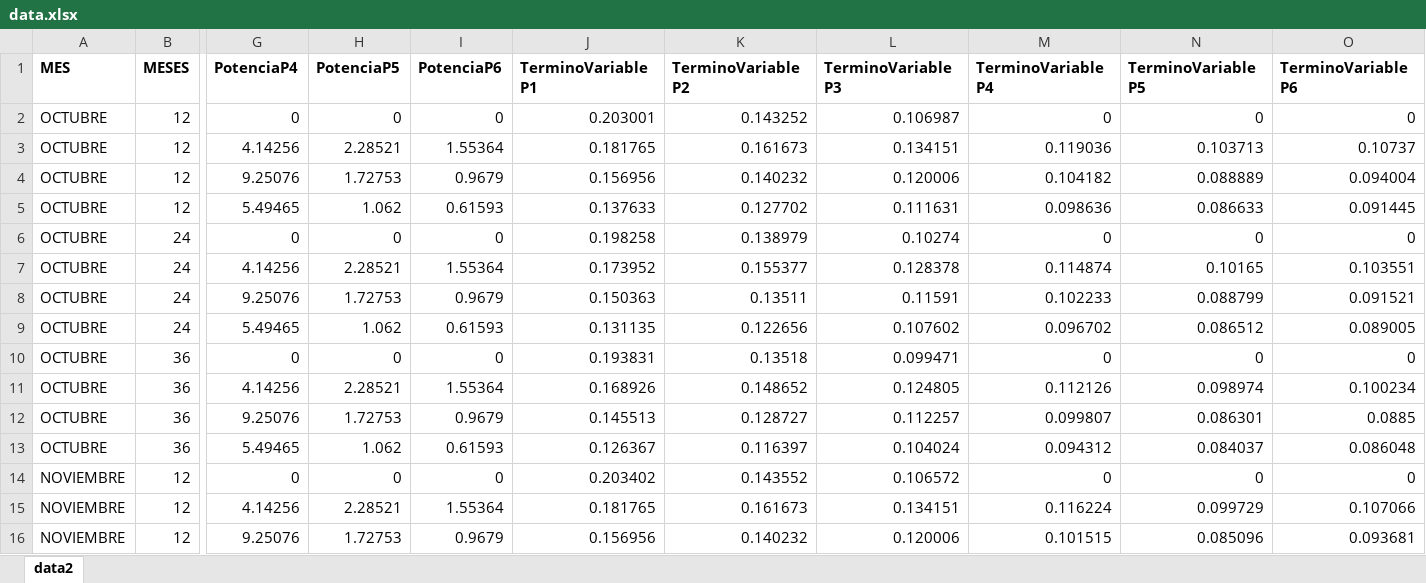
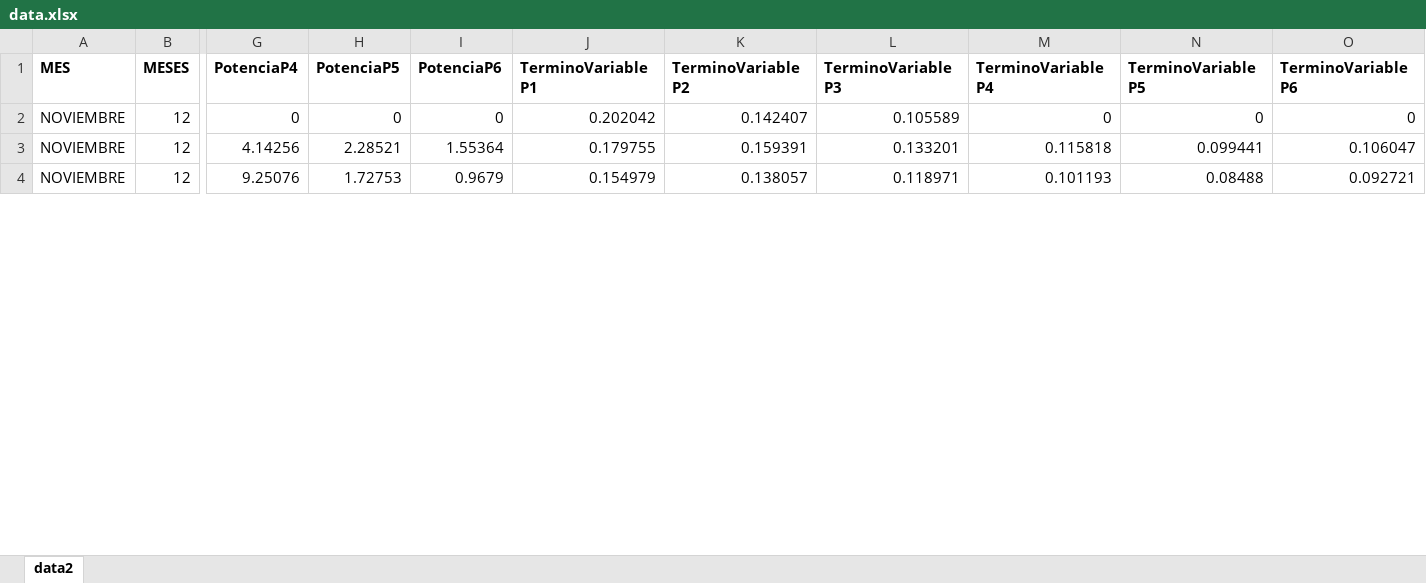
Before and after one commit to BamesaConsulting/cominiones-galp-f.github.io, an Excel workbook: data.xlsx, sheet data2, drawn as a sheet; only a part is shown, gaps mark what is left out; values as stored, in another font and other column widths than the file's, no borders; removed rows and columns are numbered as before the commit, all else as after; rows hold the shown columns only; the diff covers the shown part only; the diff names each change by its address in the sheet, - before the commit and + after, or states it on an @@ line.

Commit message:
nuevo cambio

```diff
--- a/data.xlsx (sheet data2)
+++ b/data.xlsx (sheet data2)
-row 2: OCTUBRE | 12 | 0 | 0 | 0 | 0.203001 | 0.143252 | 0.106987 | 0 | 0 | 0
-row 3: OCTUBRE | 12 | 4.14256 | 2.28521 | 1.55364 | 0.181765 | 0.161673 | 0.134151 | 0.119036 | 0.103713 | 0.10737
-row 4: OCTUBRE | 12 | 9.25076 | 1.72753 | 0.9679 | 0.156956 | 0.140232 | 0.120006 | 0.104182 | 0.088889 | 0.094004
-row 5: OCTUBRE | 12 | 5.49465 | 1.062 | 0.61593 | 0.137633 | 0.127702 | 0.111631 | 0.098636 | 0.086633 | 0.091445
-row 6: OCTUBRE | 24 | 0 | 0 | 0 | 0.198258 | 0.138979 | 0.10274 | 0 | 0 | 0
-row 7: OCTUBRE | 24 | 4.14256 | 2.28521 | 1.55364 | 0.173952 | 0.155377 | 0.128378 | 0.114874 | 0.10165 | 0.103551
-row 8: OCTUBRE | 24 | 9.25076 | 1.72753 | 0.9679 | 0.150363 | 0.13511 | 0.11591 | 0.102233 | 0.088799 | 0.091521
-row 9: OCTUBRE | 24 | 5.49465 | 1.062 | 0.61593 | 0.131135 | 0.122656 | 0.107602 | 0.096702 | 0.086512 | 0.089005
-row 10: OCTUBRE | 36 | 0 | 0 | 0 | 0.193831 | 0.13518 | 0.099471 | 0 | 0 | 0
-row 11: OCTUBRE | 36 | 4.14256 | 2.28521 | 1.55364 | 0.168926 | 0.148652 | 0.124805 | 0.112126 | 0.098974 | 0.100234
-row 12: OCTUBRE | 36 | 9.25076 | 1.72753 | 0.9679 | 0.145513 | 0.128727 | 0.112257 | 0.099807 | 0.086301 | 0.0885
-row 13: OCTUBRE | 36 | 5.49465 | 1.062 | 0.61593 | 0.126367 | 0.116397 | 0.104024 | 0.094312 | 0.084037 | 0.086048
-J2 (TerminoVariableP1): 0.203402
+J2 (TerminoVariableP1): 0.202042
-K2 (TerminoVariableP2): 0.143552
+K2 (TerminoVariableP2): 0.142407
-L2 (TerminoVariableP3): 0.106572
+L2 (TerminoVariableP3): 0.105589
-J3 (TerminoVariableP1): 0.181765
+J3 (TerminoVariableP1): 0.179755
-K3 (TerminoVariableP2): 0.161673
+K3 (TerminoVariableP2): 0.159391
-L3 (TerminoVariableP3): 0.134151
+L3 (TerminoVariableP3): 0.133201
-M3 (TerminoVariableP4): 0.116224
+M3 (TerminoVariableP4): 0.115818
-N3 (TerminoVariableP5): 0.099729
+N3 (TerminoVariableP5): 0.099441
-O3 (TerminoVariableP6): 0.107066
+O3 (TerminoVariableP6): 0.106047
-J4 (TerminoVariableP1): 0.156956
+J4 (TerminoVariableP1): 0.154979
-K4 (TerminoVariableP2): 0.140232
+K4 (TerminoVariableP2): 0.138057
-L4 (TerminoVariableP3): 0.120006
+L4 (TerminoVariableP3): 0.118971
-M4 (TerminoVariableP4): 0.101515
+M4 (TerminoVariableP4): 0.101193
-N4 (TerminoVariableP5): 0.085096
+N4 (TerminoVariableP5): 0.08488
-O4 (TerminoVariableP6): 0.093681
+O4 (TerminoVariableP6): 0.092721
```
Also changed, not shown: 174 edited cells elsewhere in this sheet.
